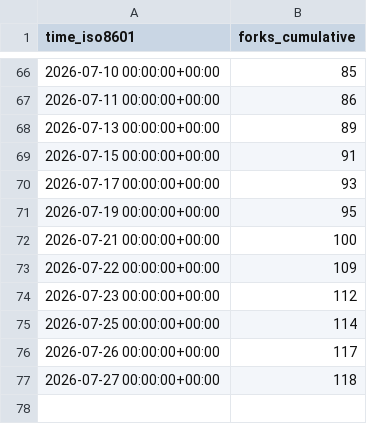
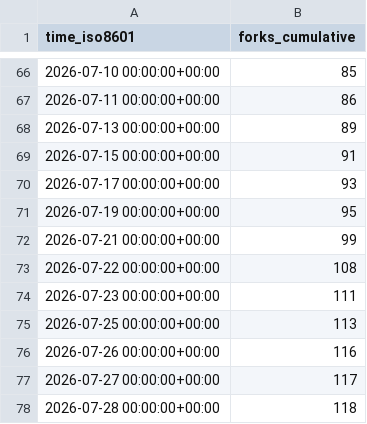
Before and after one commit to microsoft/power-platform-skills, a CSV file: microsoft/power-platform-skills/ghrs-data/forks.csv, drawn as a sheet; only a part is shown, gaps mark what is left out.

```diff
--- a/microsoft/power-platform-skills/ghrs-data/forks.csv
+++ b/microsoft/power-platform-skills/ghrs-data/forks.csv
@@ -71,7 +71,8 @@ time_iso8601,forks_cumulative
 2026-07-19 00:00:00+00:00,95
-2026-07-21 00:00:00+00:00,100
-2026-07-22 00:00:00+00:00,109
-2026-07-23 00:00:00+00:00,112
-2026-07-25 00:00:00+00:00,114
-2026-07-26 00:00:00+00:00,117
-2026-07-27 00:00:00+00:00,118
+2026-07-21 00:00:00+00:00,99
+2026-07-22 00:00:00+00:00,108
+2026-07-23 00:00:00+00:00,111
+2026-07-25 00:00:00+00:00,113
+2026-07-26 00:00:00+00:00,116
+2026-07-27 00:00:00+00:00,117
+2026-07-28 00:00:00+00:00,118
```
Also changed, not shown: microsoft/power-platform-skills/ghrs-data/stargazers.csv.
